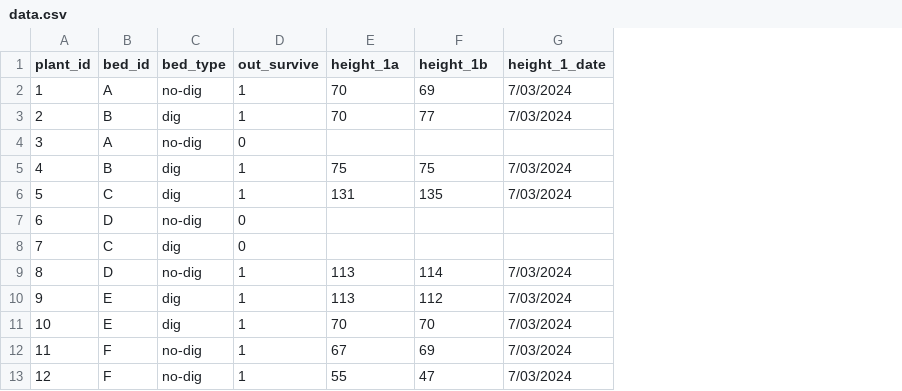
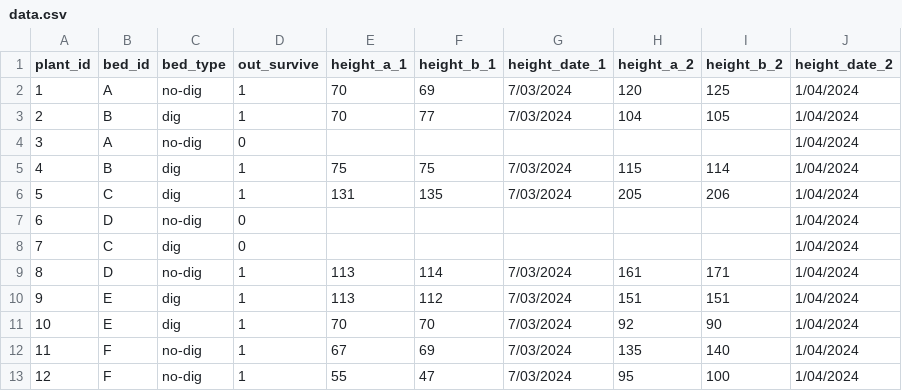
Before and after one commit to Brebbox/ebg, a CSV file: S1 - No-dig/data.csv, drawn as a sheet; the diff names each change by its address in the sheet, - before the commit and + after, or states it on an @@ line.

Commit message:
second height measure

```diff
--- a/S1 - No-dig/data.csv
+++ b/S1 - No-dig/data.csv
+column H (height_a_2), rows 2-13: 120 | 104 |  | 115 | 205 |  |  | 161 | 151 | 92 | 135 | 95
+column I (height_b_2), rows 2-13: 125 | 105 |  | 114 | 206 |  |  | 171 | 151 | 90 | 140 | 100
+column J (height_date_2), rows 2-13: all 1/04/2024
-E1: height_1a
+E1: height_a_1
-F1: height_1b
+F1: height_b_1
-G1: height_1_date
+G1: height_date_1
```
Also changed, not shown: 1 other file.
